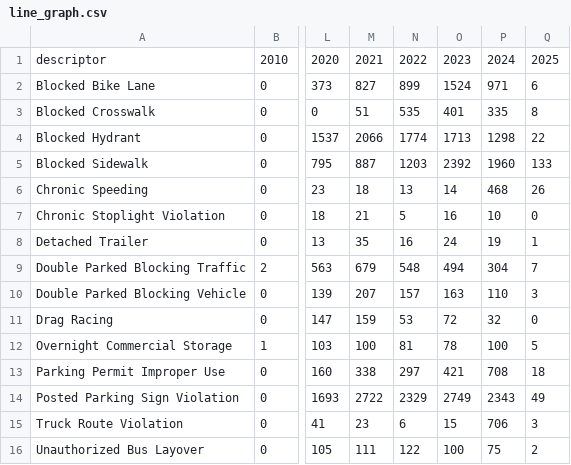
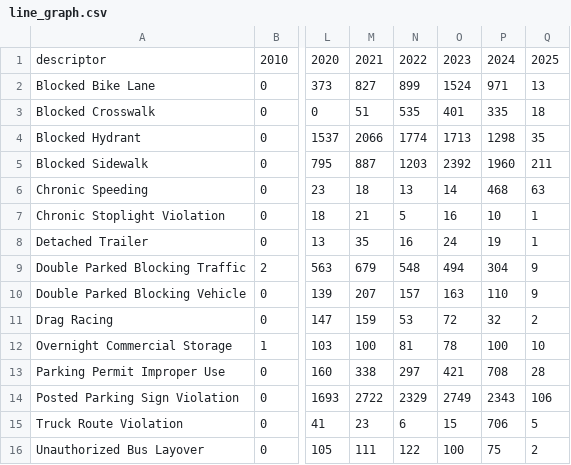
Before and after one commit to ssigman1/group4-nypd, a CSV file: line_graph.csv, drawn as a sheet; only a part is shown, gaps mark what is left out; the diff names each change by its address in the sheet, - before the commit and + after, or states it on an @@ line.

```diff
--- a/line_graph.csv
+++ b/line_graph.csv
-Q2: 6
+Q2: 13
-Q3: 8
+Q3: 18
-Q4: 22
+Q4: 35
-Q5: 133
+Q5: 211
-Q6: 26
+Q6: 63
-Q7: 0
+Q7: 1
-Q9: 7
+Q9: 9
-Q10: 3
+Q10: 9
-Q11: 0
+Q11: 2
-Q12: 5
+Q12: 10
-Q13: 18
+Q13: 28
-Q14: 49
+Q14: 106
-Q15: 3
+Q15: 5
```
Also changed, not shown: bar_chart.csv, dm_geo_p_sample.csv.
